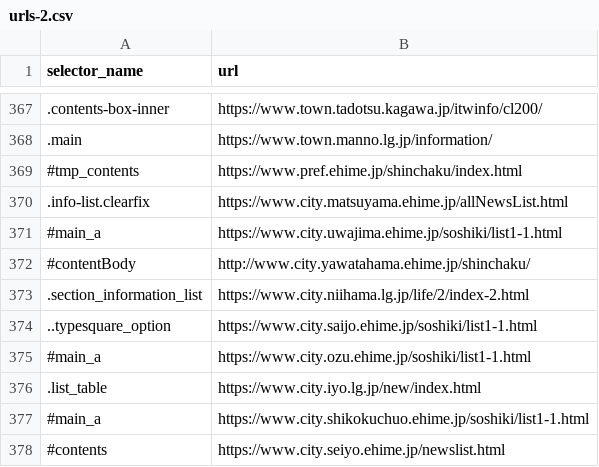
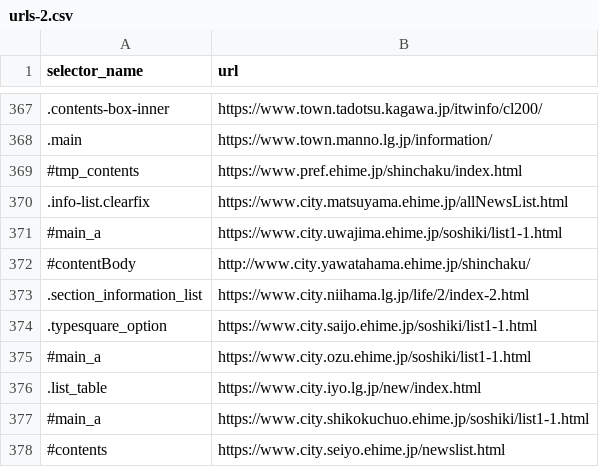
Before and after one commit to SotaSato-stst/git_sotasato_back, a CSV file: scraping/master_data/urls-2.csv, drawn as a sheet; only a part is shown, gaps mark what is left out.

```diff
--- a/scraping/master_data/urls-2.csv
+++ b/scraping/master_data/urls-2.csv
@@ -373,3 +373,3 @@ selector_name,url
 .section_information_list,"https://www.city.niihama.lg.jp/life/2/index-2.html"
-..typesquare_option,"https://www.city.saijo.ehime.jp/soshiki/list1-1.html"
+.typesquare_option,"https://www.city.saijo.ehime.jp/soshiki/list1-1.html"
 #main_a,"https://www.city.ozu.ehime.jp/soshiki/list1-1.html"
```
Also changed, not shown: scraping/master_data/urls-0.csv.
